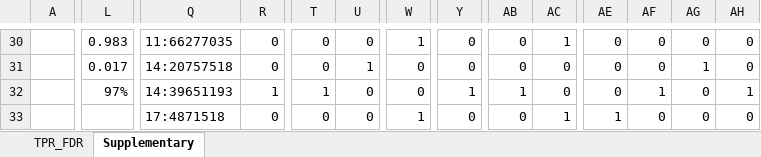
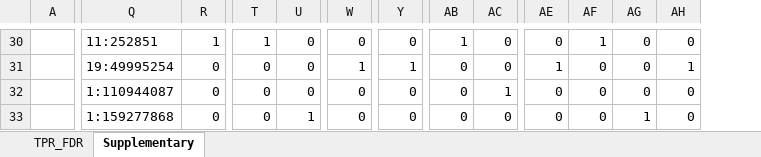
Before and after one commit to jon-xu/scSplit_paper_data, an Excel workbook: All_results.xlsx, sheet Supplementary, drawn as a sheet; only a part is shown, gaps mark what is left out; values as stored, in another font and other column widths than the file's, no cell formats; removed rows and columns are numbered as before the commit, all else as after; the diff covers the shown part only; the diff names each change by its address in the sheet, - before the commit and + after, or states it on an @@ line.

```diff
--- a/All_results.xlsx (sheet Supplementary)
+++ b/All_results.xlsx (sheet Supplementary)
-column L, rows 30-32: 0.983 | 0.017 | 97%
-Q30: 11:66277035
+Q30: 11:252851
-R30: 0
+R30: 1
-T30: 0
+T30: 1
-W30: 1
+W30: 0
-AB30: 0
+AB30: 1
-AC30: 1
+AC30: 0
-AF30: 0
+AF30: 1
-Q31: 14:20757518
+Q31: 19:49995254
-U31: 1
+U31: 0
-W31: 0
+W31: 1
-Y31: 0
+Y31: 1
-AE31: 0
+AE31: 1
-AG31: 1
+AG31: 0
-AH31: 0
+AH31: 1
-Q32: 14:39651193
+Q32: 1:110944087
-R32: 1
+R32: 0
-T32: 1
+T32: 0
-Y32: 1
+Y32: 0
-AB32: 1
+AB32: 0
-AC32: 0
+AC32: 1
-AF32: 1
+AF32: 0
-AH32: 1
+AH32: 0
-Q33: 17:4871518
+Q33: 1:159277868
-U33: 0
+U33: 1
-W33: 1
+W33: 0
-AC33: 1
+AC33: 0
-AE33: 1
+AE33: 0
-AG33: 0
+AG33: 1
```
Also changed, not shown: 10 added rows, 10 removed rows, 1 added column and 42 edited cells elsewhere in this sheet, cell formats, formulas that keep their value.
